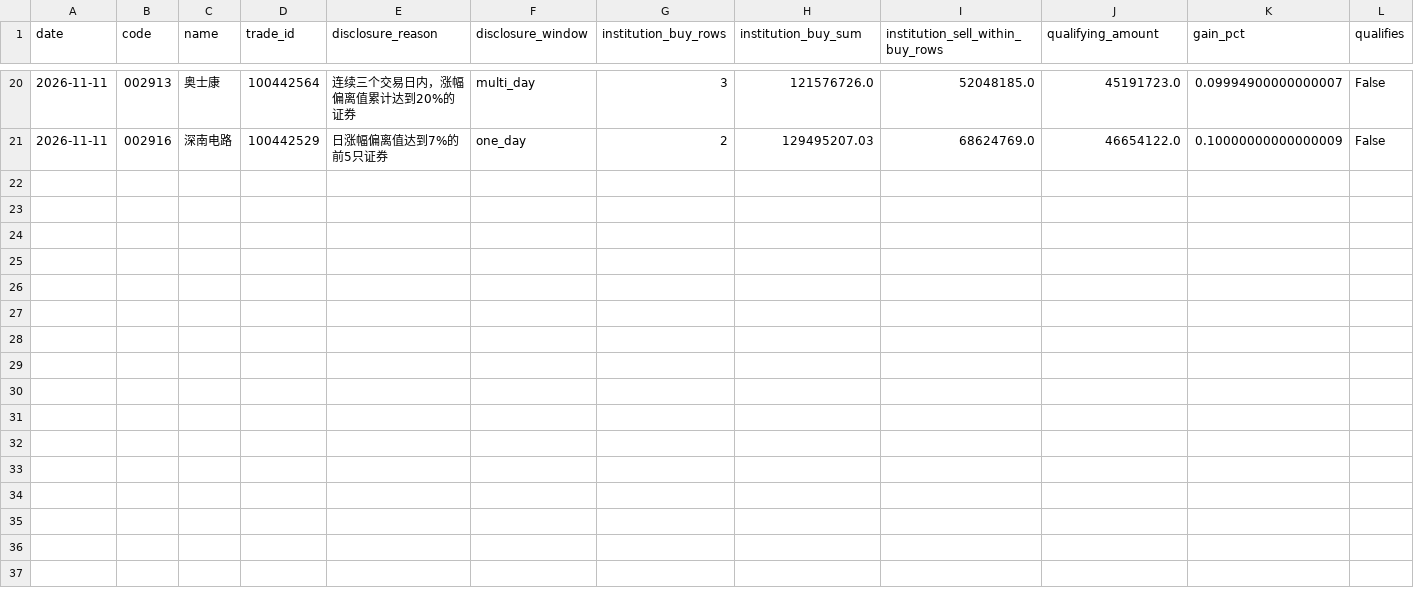
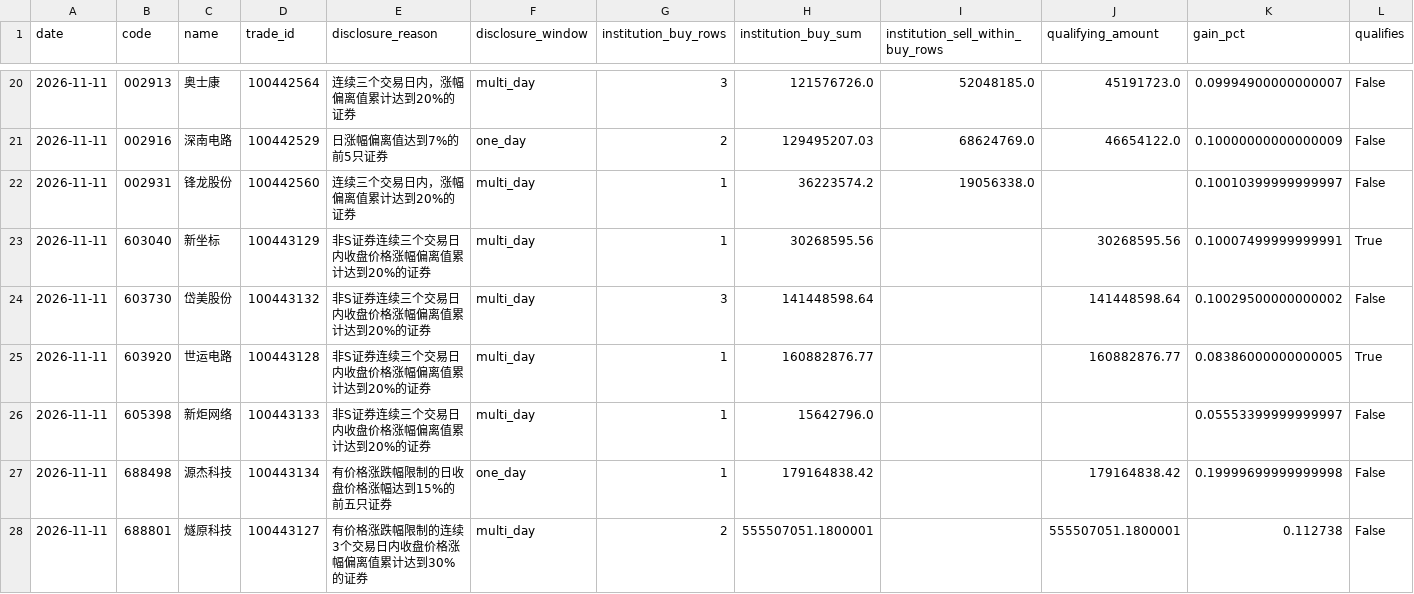
Before and after one commit to huvan9527-a11y/longhu, a CSV file: reports/screening_audit_latest.csv, drawn as a sheet; only a part is shown, gaps mark what is left out; rows hold the shown columns only; the diff names each change by its address in the sheet, - before the commit and + after, or states it on an @@ line.

```diff
--- a/reports/screening_audit_latest.csv
+++ b/reports/screening_audit_latest.csv
+row 22: 2026-11-11 | 002931 | 锋龙股份 | 100442560 | 连续三个交易日内，涨幅偏离值累计达到20%的证券 | multi_day | 1 | 36223574.2 | 19056338.0 |  | 0.10010399999999997 | False
+row 23: 2026-11-11 | 603040 | 新坐标 | 100443129 | 非S证券连续三个交易日内收盘价格涨幅偏离值累计达到20%的证券 | multi_day | 1 | 30268595.56 |  | 30268595.56 | 0.10007499999999991 | True
+row 24: 2026-11-11 | 603730 | 岱美股份 | 100443132 | 非S证券连续三个交易日内收盘价格涨幅偏离值累计达到20%的证券 | multi_day | 3 | 141448598.64 |  | 141448598.64 | 0.10029500000000002 | False
+row 25: 2026-11-11 | 603920 | 世运电路 | 100443128 | 非S证券连续三个交易日内收盘价格涨幅偏离值累计达到20%的证券 | multi_day | 1 | 160882876.77 |  | 160882876.77 | 0.08386000000000005 | True
+row 26: 2026-11-11 | 605398 | 新炬网络 | 100443133 | 非S证券连续三个交易日内收盘价格涨幅偏离值累计达到20%的证券 | multi_day | 1 | 15642796.0 |  |  | 0.05553399999999997 | False
+row 27: 2026-11-11 | 688498 | 源杰科技 | 100443134 | 有价格涨跌幅限制的日收盘价格涨幅达到15%的前五只证券 | one_day | 1 | 179164838.42 |  | 179164838.42 | 0.19999699999999998 | False
+row 28: 2026-11-11 | 688801 | 燧原科技 | 100443127 | 有价格涨跌幅限制的连续3个交易日内收盘价格涨幅偏离值累计达到30%的证券 | multi_day | 2 | 555507051.1800001 |  | 555507051.1800001 | 0.112738 | False
```
Also changed, not shown: reports/skipped_stocks.csv, 3 other files.
